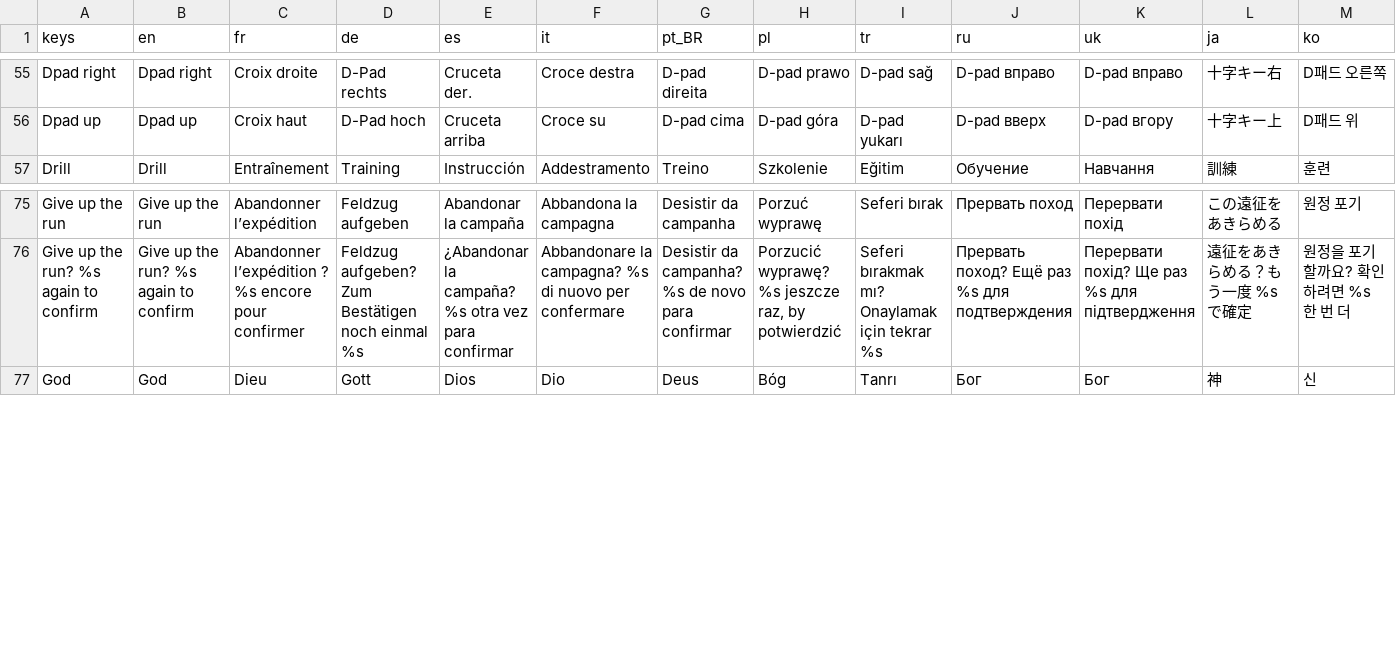
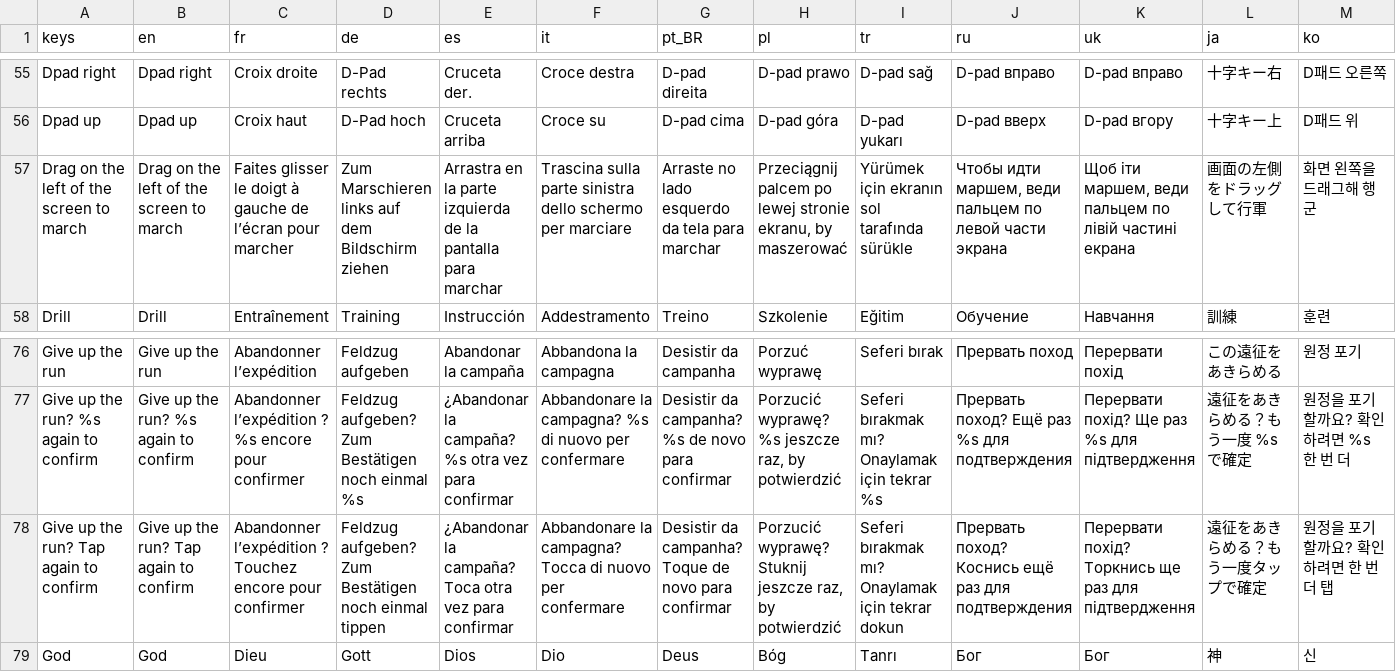
Before and after one commit to Evan260/Legionus-Maximus, a CSV file: game/translations/strings.csv, drawn as a sheet; only a part is shown, gaps mark what is left out; rows hold the shown columns only; the diff names each change by its address in the sheet, - before the commit and + after, or states it on an @@ line.

Commit message:
Touch controls and phone layouts

```diff
--- a/game/translations/strings.csv
+++ b/game/translations/strings.csv
+row 57: Drag on the left of the screen to march | Drag on the left of the screen to march | Faites glisser le doigt à gauche de l’écran pour marcher | Zum Marschieren links auf dem Bildschirm ziehen | Arrastra en la parte izquierda de la pantalla para marchar | Trascina sulla parte sinistra dello schermo per marciare | Arraste no lado esquerdo da tela para marchar | Przeciągnij palcem po lewej stronie ekranu, by maszerować | Yürümek için ekranın sol tarafında sürükle | Чтобы идти маршем, веди пальцем по левой части экрана | Щоб іти маршем, веди пальцем по лівій частині екрана | 画面の左側をドラッグして行軍 | 화면 왼쪽을 드래그해 행군
+row 78: Give up the run? Tap again to confirm | Give up the run? Tap again to confirm | Abandonner l’expédition ? Touchez encore pour confirmer | Feldzug aufgeben? Zum Bestätigen noch einmal tippen | ¿Abandonar la campaña? Toca otra vez para confirmar | Abbandonare la campagna? Tocca di nuovo per confermare | Desistir da campanha? Toque de novo para confirmar | Porzucić wyprawę? Stuknij jeszcze raz, by potwierdzić | Seferi bırakmak mı? Onaylamak için tekrar dokun | Прервать поход? Коснись ещё раз для подтверждения | Перервати похід? Торкнись ще раз для підтвердження | 遠征をあきらめる？もう一度タップで確定 | 원정을 포기할까요? 확인하려면 한 번 더 탭
```
Also changed, not shown: 35 other files.
